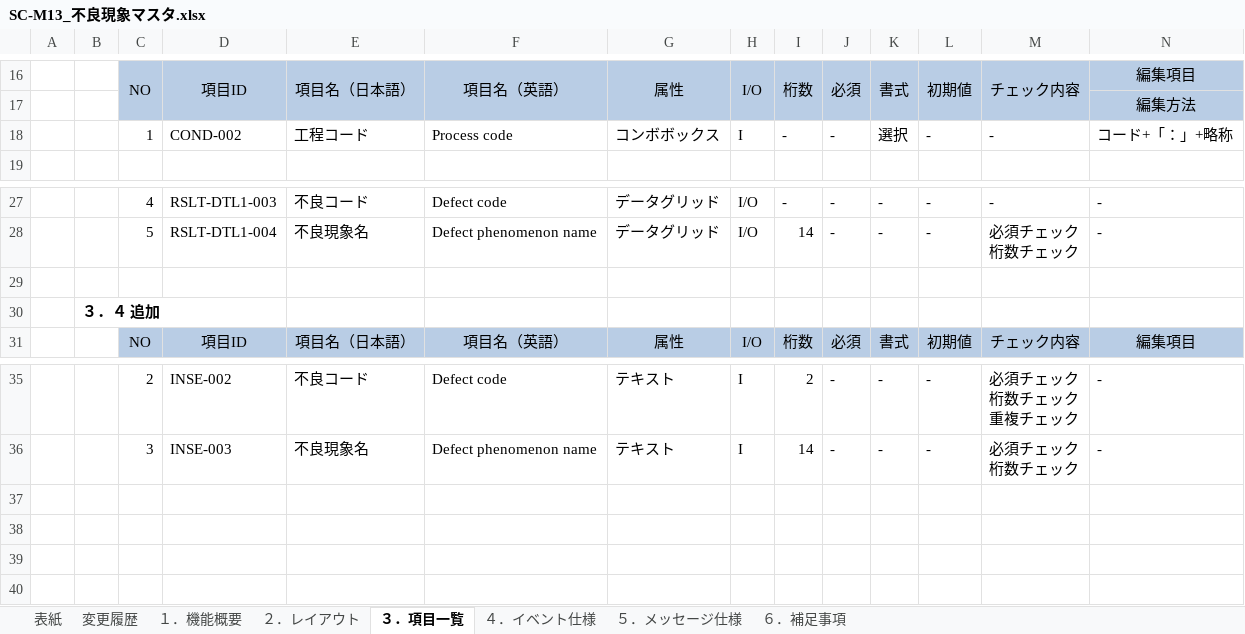
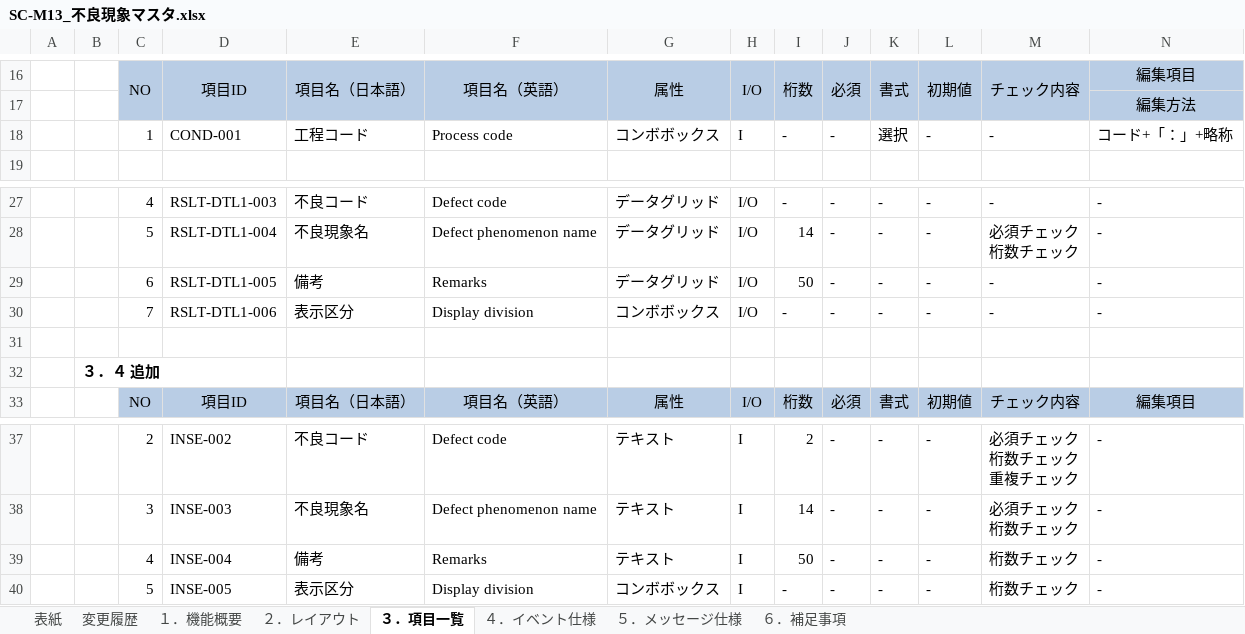
Before and after one commit to LeviDlflu/backdoor, an Excel workbook: 01_基本設計書/06_SC-M_マスタ系/SC-M13_不良現象マスタ.xlsx, sheet ３．項目一覧, drawn as a sheet; only a part is shown, gaps mark what is left out; values as stored, in another font and other column widths than the file's, no borders; rows hold the shown columns only; the diff names each change by its address in the sheet, - before the commit and + after, or states it on an @@ line.

Commit message:
章
仕様修正

```diff
--- a/01_基本設計書/06_SC-M_マスタ系/SC-M13_不良現象マスタ.xlsx (sheet ３．項目一覧)
+++ b/01_基本設計書/06_SC-M_マスタ系/SC-M13_不良現象マスタ.xlsx (sheet ３．項目一覧)
-D18: COND-002
+D18: COND-001
+row 29:  |  | 6 | RSLT-DTL1-005 | 備考 | Remarks | データグリッド | I/O | 50 | - | - | - | - | -
+row 30:  |  | 7 | RSLT-DTL1-006 | 表示区分 | Display division | コンボボックス | I/O | - | - | - | - | - | -
+row 39:  |  | 4 | INSE-004 | 備考 | Remarks | テキスト | I | 50 | - | - | - | 桁数チェック | -
+row 40:  |  | 5 | INSE-005 | 表示区分 | Display division | コンボボックス | I | - | - | - | - | 桁数チェック | -
```
Also changed, not shown: sheet ５．メッセージ仕様, charts or pictures.
